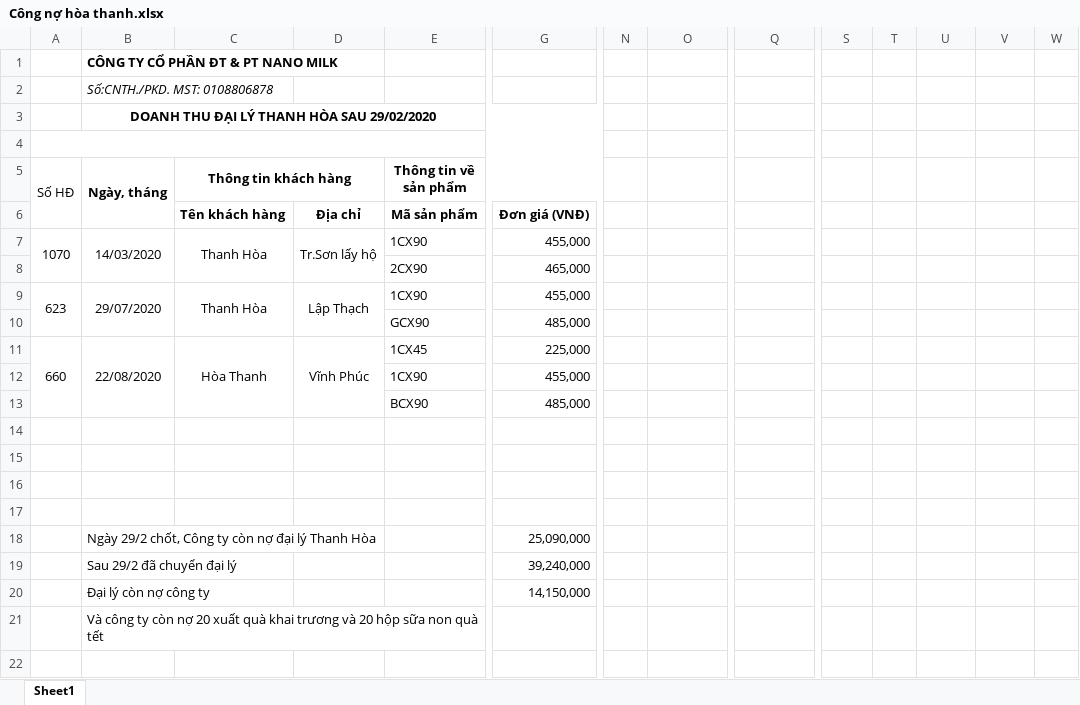
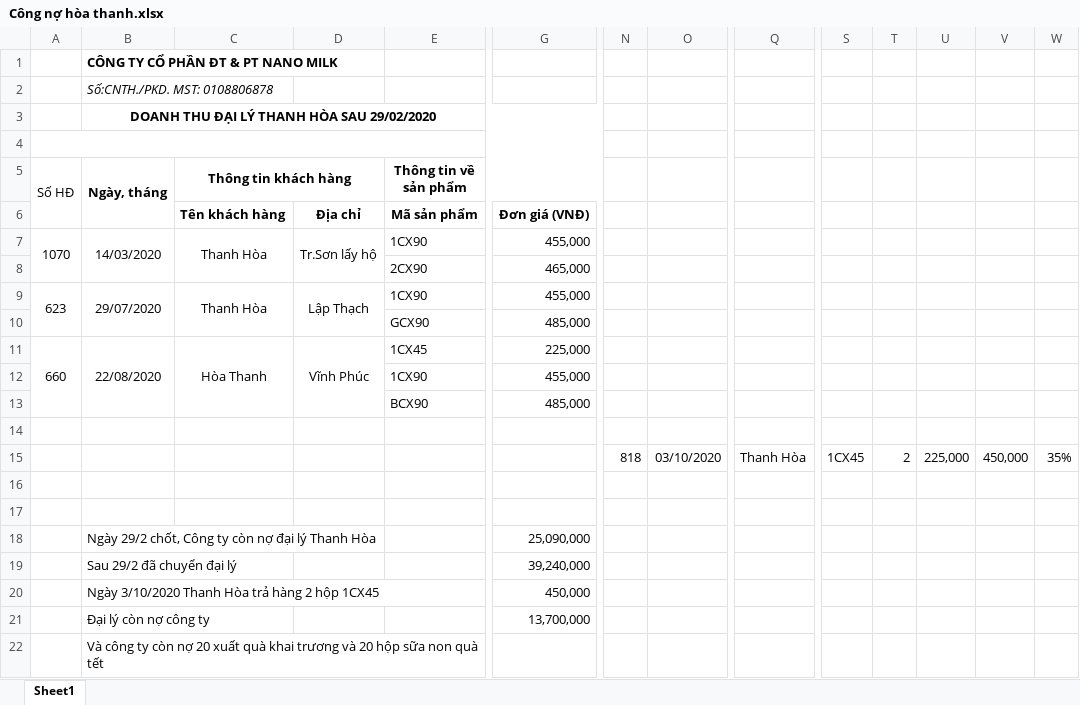
Before and after one commit to lexusna98/HangWorkspace, an Excel workbook: KẾ TOÁN - THÁI HẰNG/CÔNG NỢ/HÒA THANH/Công nợ hòa thanh.xlsx, sheet Sheet1, drawn as a sheet; only a part is shown, gaps mark what is left out; values as stored, in another font and other column widths than the file's, no borders; removed rows and columns are numbered as before the commit, all else as after; rows hold the shown columns only; the diff names each change by its address in the sheet, - before the commit and + after, or states it on an @@ line.

```diff
--- a/KẾ TOÁN - THÁI HẰNG/CÔNG NỢ/HÒA THANH/Công nợ hòa thanh.xlsx (sheet Sheet1)
+++ b/KẾ TOÁN - THÁI HẰNG/CÔNG NỢ/HÒA THANH/Công nợ hòa thanh.xlsx (sheet Sheet1)
-row 15: (empty)
+row 15:  |  |  |  |  |  | 818 | 03/10/2020 | Thanh Hòa | 1CX45 | 2 | 225,000 | 450,000 | 35%
-row 20:  | Đại lý còn nợ công ty |  |  |  | 14,150,000
+row 20:  | Ngày 3/10/2020 Thanh Hòa trả hàng 2 hộp 1CX45 |  |  |  | 450,000
+row 21:  | Đại lý còn nợ công ty |  |  |  | 13,700,000
```
Also changed, not shown: KẾ TOÁN - THÁI HẰNG/NANOMILK 10_2020.xlsx, 3 other files.
